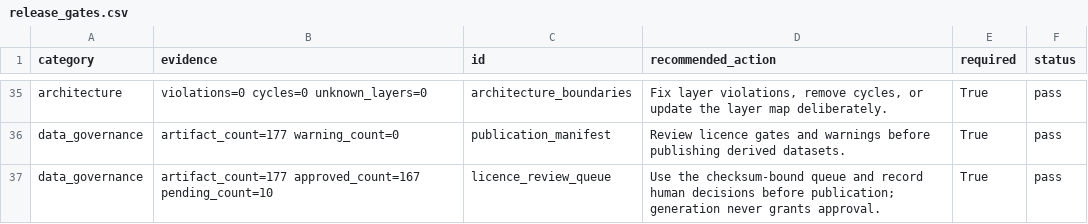
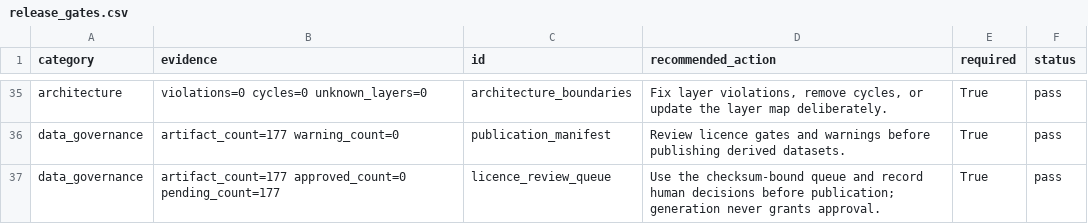
Before and after one commit to edithatogo/reimbursement-atlas, a CSV file: apps/dashboard/public/data/release_gates.csv, drawn as a sheet; only a part is shown, gaps mark what is left out.

Commit message:
Break release readiness approval feedback loop

```diff
--- a/apps/dashboard/public/data/release_gates.csv
+++ b/apps/dashboard/public/data/release_gates.csv
@@ -36,2 +36,2 @@ architecture,violations=0 cycles=0 unknown_layers=0,architecture_boundaries,"Fix
 data_governance,artifact_count=177 warning_count=0,publication_manifest,Review licence gates and warnings before publishing derived datasets.,True,pass
-data_governance,artifact_count=177 approved_count=167 pending_count=10,licence_review_queue,Use the checksum-bound queue and record human decisions before publication; generation never grants approval.,True,pass
+data_governance,artifact_count=177 approved_count=0 pending_count=177,licence_review_queue,Use the checksum-bound queue and record human decisions before publication; generation never grants approval.,True,pass
```
Also changed, not shown: apps/dashboard/public/data/licence_review_batches.csv, apps/dashboard/public/data/licence_review_queue.csv, 14 other files.
